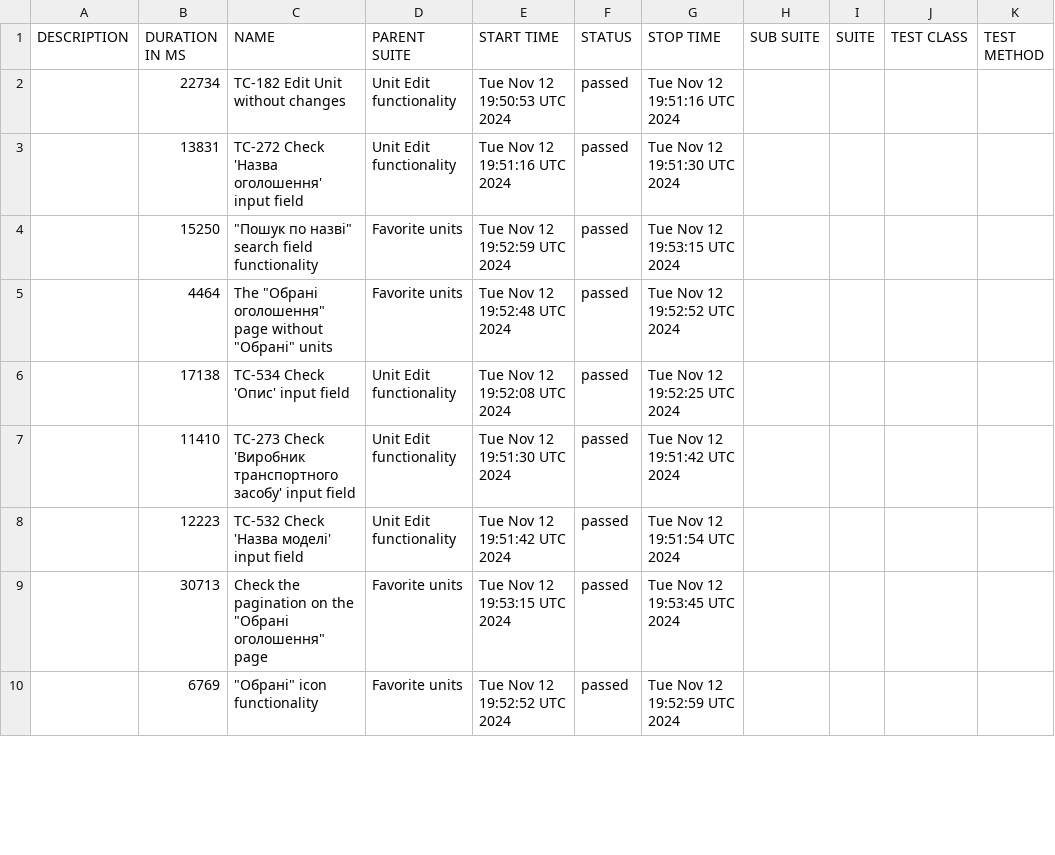
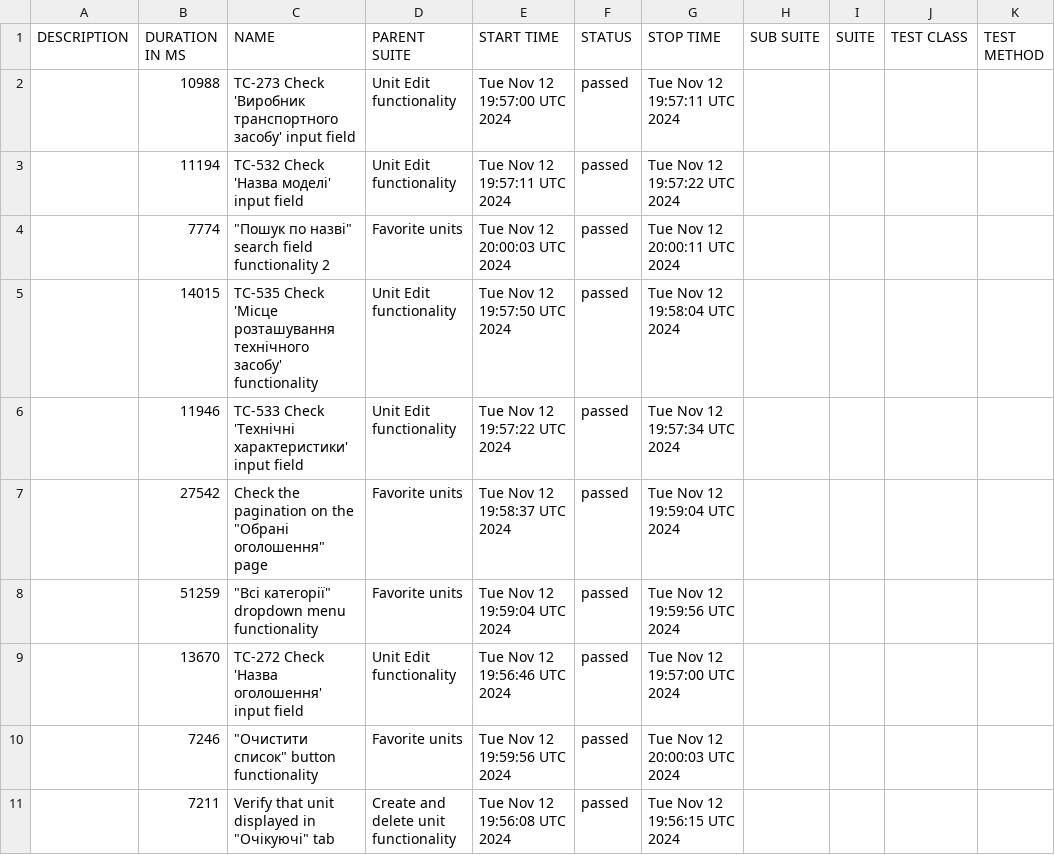
Before and after one commit to haite4/cypress_team, a CSV file: data/suites.csv, drawn as a sheet; only a part is shown; the diff covers the shown part only.

```diff
--- a/data/suites.csv
+++ b/data/suites.csv
@@ -1,10 +1,11 @@
 "DESCRIPTION","DURATION IN MS","NAME","PARENT SUITE","START TIME","STATUS","STOP TIME","SUB SUITE","SUITE","TEST CLASS","TEST METHOD"
-"","22734","TC-182 Edit Unit without changes","Unit Edit functionality","Tue Nov 12 19:50:53 UTC 2024","passed","Tue Nov 12 19:51:16 UTC 2024","","","",""
-"","13831","TC-272 Check 'Назва оголошення' input field","Unit Edit functionality","Tue Nov 12 19:51:16 UTC 2024","passed","Tue Nov 12 19:51:30 UTC 2024","","","",""
-"","15250","""Пошук по назві"" search field functionality","Favorite units","Tue Nov 12 19:52:59 UTC 2024","passed","Tue Nov 12 19:53:15 UTC 2024","","","",""
-"","4464","The ""Обрані оголошення"" page without ""Обрані"" units","Favorite units","Tue Nov 12 19:52:48 UTC 2024","passed","Tue Nov 12 19:52:52 UTC 2024","","","",""
-"","17138","TC-534 Check 'Опис' input field","Unit Edit functionality","Tue Nov 12 19:52:08 UTC 2024","passed","Tue Nov 12 19:52:25 UTC 2024","","","",""
-"","11410","TC-273 Check 'Виробник транспортного засобу' input field","Unit Edit functionality","Tue Nov 12 19:51:30 UTC 2024","passed","Tue Nov 12 19:51:42 UTC 2024","","","",""
-"","12223","TC-532 Check 'Назва моделі' input field","Unit Edit functionality","Tue Nov 12 19:51:42 UTC 2024","passed","Tue Nov 12 19:51:54 UTC 2024","","","",""
-"","30713","Check the pagination on the ""Обрані оголошення"" page","Favorite units","Tue Nov 12 19:53:15 UTC 2024","passed","Tue Nov 12 19:53:45 UTC 2024","","","",""
-"","6769","""Обрані"" icon functionality","Favorite units","Tue Nov 12 19:52:52 UTC 2024","passed","Tue Nov 12 19:52:59 UTC 2024","","","",""
+"","10988","TC-273 Check 'Виробник транспортного засобу' input field","Unit Edit functionality","Tue Nov 12 19:57:00 UTC 2024","passed","Tue Nov 12 19:57:11 UTC 2024","","","",""
+"","11194","TC-532 Check 'Назва моделі' input field","Unit Edit functionality","Tue Nov 12 19:57:11 UTC 2024","passed","Tue Nov 12 19:57:22 UTC 2024","","","",""
+"","7774","""Пошук по назві"" search field functionality 2","Favorite units","Tue Nov 12 20:00:03 UTC 2024","passed","Tue Nov 12 20:00:11 UTC 2024","","","",""
+"","14015","TC-535 Check 'Місце розташування технічного засобу' functionality","Unit Edit functionality","Tue Nov 12 19:57:50 UTC 2024","passed","Tue Nov 12 19:58:04 UTC 2024","","","",""
+"","11946","TC-533 Check 'Технічні характеристики' input field","Unit Edit functionality","Tue Nov 12 19:57:22 UTC 2024","passed","Tue Nov 12 19:57:34 UTC 2024","","","",""
+"","27542","Check the pagination on the ""Обрані оголошення"" page","Favorite units","Tue Nov 12 19:58:37 UTC 2024","passed","Tue Nov 12 19:59:04 UTC 2024","","","",""
+"","51259","""Всі категорії"" dropdown menu functionality","Favorite units","Tue Nov 12 19:59:04 UTC 2024","passed","Tue Nov 12 19:59:56 UTC 2024","","","",""
+"","13670","TC-272 Check 'Назва оголошення' input field","Unit Edit functionality","Tue Nov 12 19:56:46 UTC 2024","passed","Tue Nov 12 19:57:00 UTC 2024","","","",""
+"","7246","""Очистити список"" button functionality","Favorite units","Tue Nov 12 19:59:56 UTC 2024","passed","Tue Nov 12 20:00:03 UTC 2024","","","",""
+"","7211","Verify that unit displayed in ""Очікуючі"" tab","Create and delete unit functionality","Tue Nov 12 19:56:08 UTC 2024","passed","Tue Nov 12 19:56:15 UTC 2024","","","",""
```
Also changed, not shown: 3 added rows, 4 removed rows and 14 edited cells elsewhere in this file, 59 other files.
